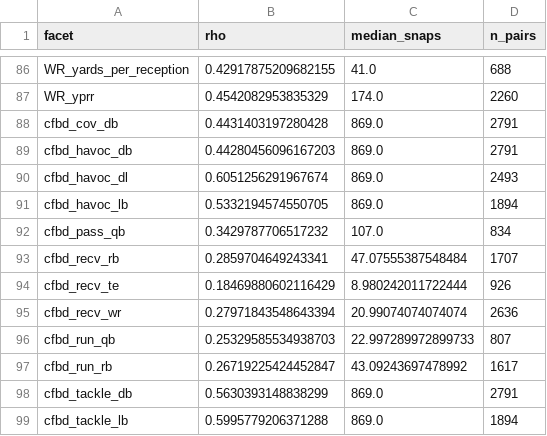
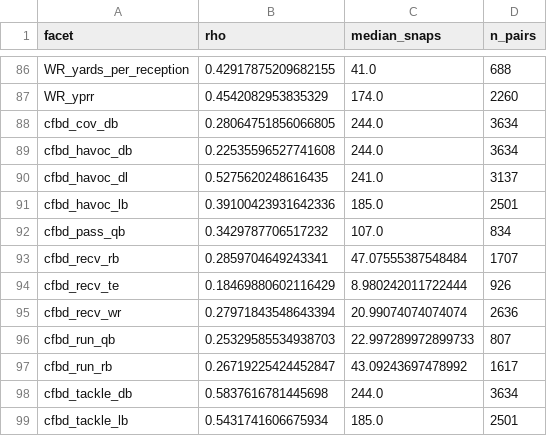
Before and after one commit to Mstolte02/cfb-model-v3, a CSV file: war_model/facet_reliability.csv, drawn as a sheet; only a part is shown, gaps mark what is left out.

```diff
--- a/war_model/facet_reliability.csv
+++ b/war_model/facet_reliability.csv
@@ -87,6 +87,6 @@ WR_yards_per_reception,0.42917875209682155,41.0,688
 WR_yprr,0.4542082953835329,174.0,2260
-cfbd_cov_db,0.4431403197280428,869.0,2791
-cfbd_havoc_db,0.44280456096167203,869.0,2791
-cfbd_havoc_dl,0.6051256291967674,869.0,2493
-cfbd_havoc_lb,0.5332194574550705,869.0,1894
+cfbd_cov_db,0.28064751856066805,244.0,3634
+cfbd_havoc_db,0.22535596527741608,244.0,3634
+cfbd_havoc_dl,0.5275620248616435,241.0,3137
+cfbd_havoc_lb,0.39100423931642336,185.0,2501
 cfbd_pass_qb,0.3429787706517232,107.0,834
@@ -97,3 +97,3 @@ cfbd_run_qb,0.25329585534938703,22.997289972899733,807
 cfbd_run_rb,0.26719225424452847,43.09243697478992,1617
-cfbd_tackle_db,0.5630393148838299,869.0,2791
-cfbd_tackle_lb,0.5995779206371288,869.0,1894
+cfbd_tackle_db,0.5837616781445698,244.0,3634
+cfbd_tackle_lb,0.5431741606675934,185.0,2501
```
Also changed, not shown: war_model/facet_reliability_player.csv, war_model/hybrid_facet_weights.csv, 27 other files.
